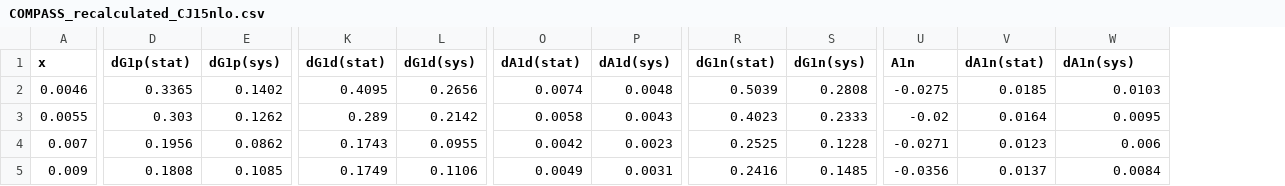
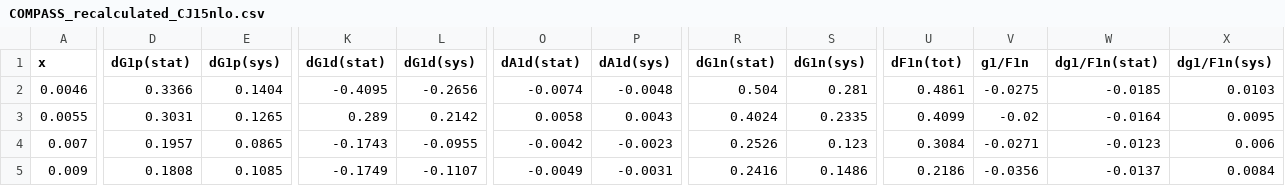
Before and after one commit to qnz3gx/sim.github.io, a CSV file: COMPASS_recalculated_CJ15nlo.csv, drawn as a sheet; only a part is shown, gaps mark what is left out; removed rows and columns are numbered as before the commit, all else as after; the diff covers the shown part only; the diff names each change by its address in the sheet, - before the commit and + after, or states it on an @@ line.

```diff
--- a/COMPASS_recalculated_CJ15nlo.csv
+++ b/COMPASS_recalculated_CJ15nlo.csv
+column U (dF1n(tot)), rows 2-5: 0.4861 | 0.4099 | 0.3084 | 0.2186
-column V (dA1n(stat)), rows 2-5: 0.0185 | 0.0164 | 0.0123 | 0.0137
+column W (dg1/F1n(stat)), rows 2-5: -0.0185 | -0.0164 | -0.0123 | -0.0137
-V1: A1n
+V1: g1/F1n
-X1: dA1n(sys)
+X1: dg1/F1n(sys)
-D2 (dG1p(stat)): 0.3365
+D2 (dG1p(stat)): 0.3366
-E2 (dG1p(sys)): 0.1402
+E2 (dG1p(sys)): 0.1404
-K2 (dG1d(stat)): 0.4095
+K2 (dG1d(stat)): -0.4095
-L2 (dG1d(sys)): 0.2656
+L2 (dG1d(sys)): -0.2656
-O2 (dA1d(stat)): 0.0074
+O2 (dA1d(stat)): -0.0074
-P2 (dA1d(sys)): 0.0048
+P2 (dA1d(sys)): -0.0048
-R2 (dG1n(stat)): 0.5039
+R2 (dG1n(stat)): 0.504
-S2 (dG1n(sys)): 0.2808
+S2 (dG1n(sys)): 0.281
-D3 (dG1p(stat)): 0.303
+D3 (dG1p(stat)): 0.3031
-E3 (dG1p(sys)): 0.1262
+E3 (dG1p(sys)): 0.1265
-R3 (dG1n(stat)): 0.4023
+R3 (dG1n(stat)): 0.4024
-S3 (dG1n(sys)): 0.2333
+S3 (dG1n(sys)): 0.2335
-D4 (dG1p(stat)): 0.1956
+D4 (dG1p(stat)): 0.1957
-E4 (dG1p(sys)): 0.0862
+E4 (dG1p(sys)): 0.0865
-K4 (dG1d(stat)): 0.1743
+K4 (dG1d(stat)): -0.1743
-L4 (dG1d(sys)): 0.0955
+L4 (dG1d(sys)): -0.0955
-O4 (dA1d(stat)): 0.0042
+O4 (dA1d(stat)): -0.0042
-P4 (dA1d(sys)): 0.0023
+P4 (dA1d(sys)): -0.0023
-R4 (dG1n(stat)): 0.2525
+R4 (dG1n(stat)): 0.2526
-S4 (dG1n(sys)): 0.1228
+S4 (dG1n(sys)): 0.123
-K5 (dG1d(stat)): 0.1749
+K5 (dG1d(stat)): -0.1749
-L5 (dG1d(sys)): 0.1106
+L5 (dG1d(sys)): -0.1107
-O5 (dA1d(stat)): 0.0049
+O5 (dA1d(stat)): -0.0049
-P5 (dA1d(sys)): 0.0031
+P5 (dA1d(sys)): -0.0031
-S5 (dG1n(sys)): 0.1485
+S5 (dG1n(sys)): 0.1486
```
Also changed, not shown: 30 edited cells elsewhere in this file, COMPASS_recalculated_CT18NNLO.csv, COMPASS_recalculated_Zheng.csv, 6 other files.
